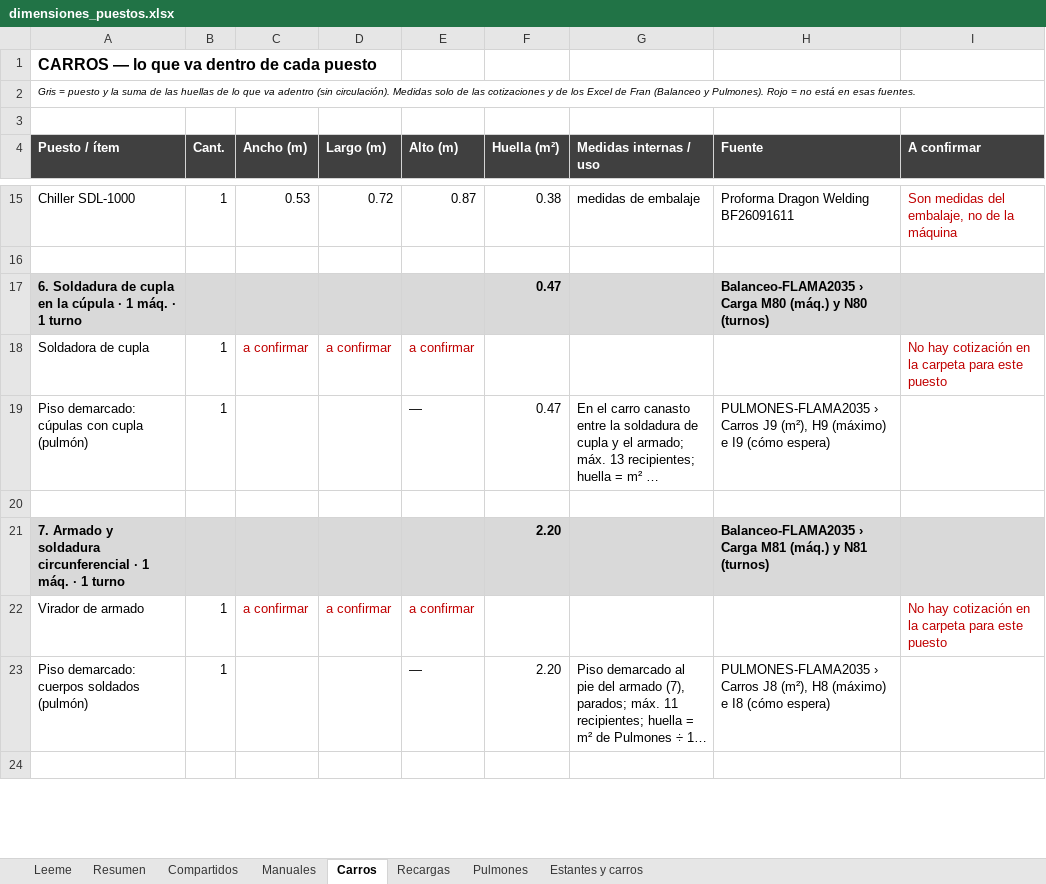
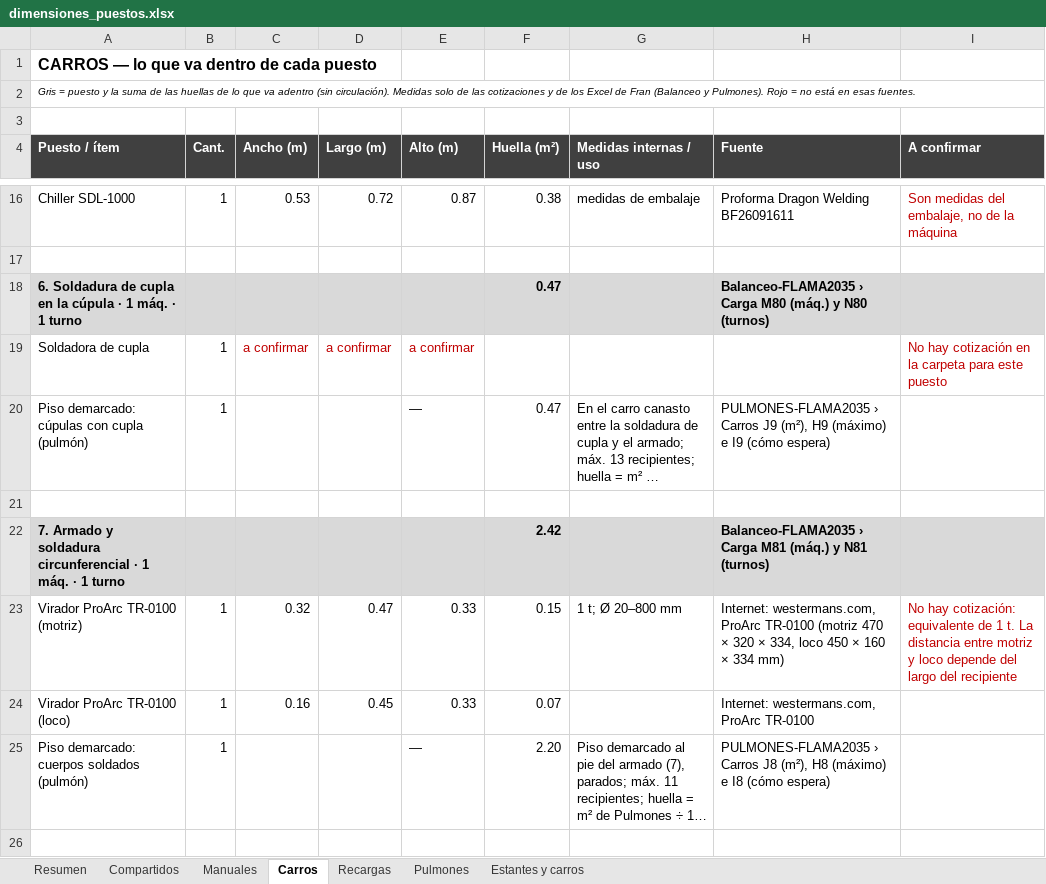
Before and after one commit to TadeoSinay/TP_optimizacion, an Excel workbook: dimensiones/dimensiones_puestos.xlsx, sheet Carros, drawn as a sheet; only a part is shown, gaps mark what is left out; long unchanged cells end in …; values as stored, in another font and other column widths than the file's, no borders; removed rows and columns are numbered as before the commit, all else as after; the diff covers the shown part only; the diff names each change by its address in the sheet, - before the commit and + after, or states it on an @@ line.

```diff
--- a/dimensiones/dimensiones_puestos.xlsx (sheet Carros)
+++ b/dimensiones/dimensiones_puestos.xlsx (sheet Carros)
-sheet tab: Leeme
-F22 (Huella (m²)): 2.20
+F22 (Huella (m²)): 2.42
-row 22: Virador de armado | 1 | a confirmar | a confirmar | a confirmar |  |  |  | No hay cotización en la carpeta para este puesto
+row 23: Virador ProArc TR-0100 (motriz) | 1 | 0.32 | 0.47 | 0.33 | 0.15 | 1 t; Ø 20–800 mm | Internet: westermans.com, ProArc TR-0100 (motriz 470 × 320 × 334, loco 450 × 160 × 334 mm) | No hay cotización: equivalente de 1 t. La distancia entre motriz y loco depende del largo del recipiente
+row 24: Virador ProArc TR-0100 (loco) | 1 | 0.16 | 0.45 | 0.33 | 0.07 |  | Internet: westermans.com, ProArc TR-0100
```
Also changed, not shown: 5 added rows, 3 removed rows and 3 edited cells elsewhere in this sheet, sheet Manuales, sheet Compartidos, sheet Recargas, sheet Resumen, sheet Pulmones, formulas that keep their value, 7 other files.
